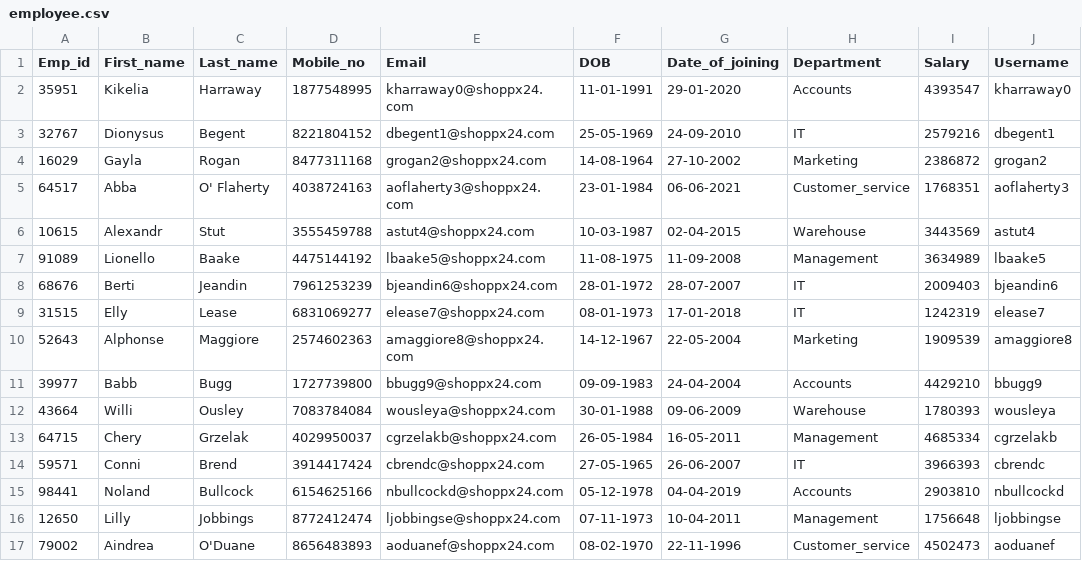
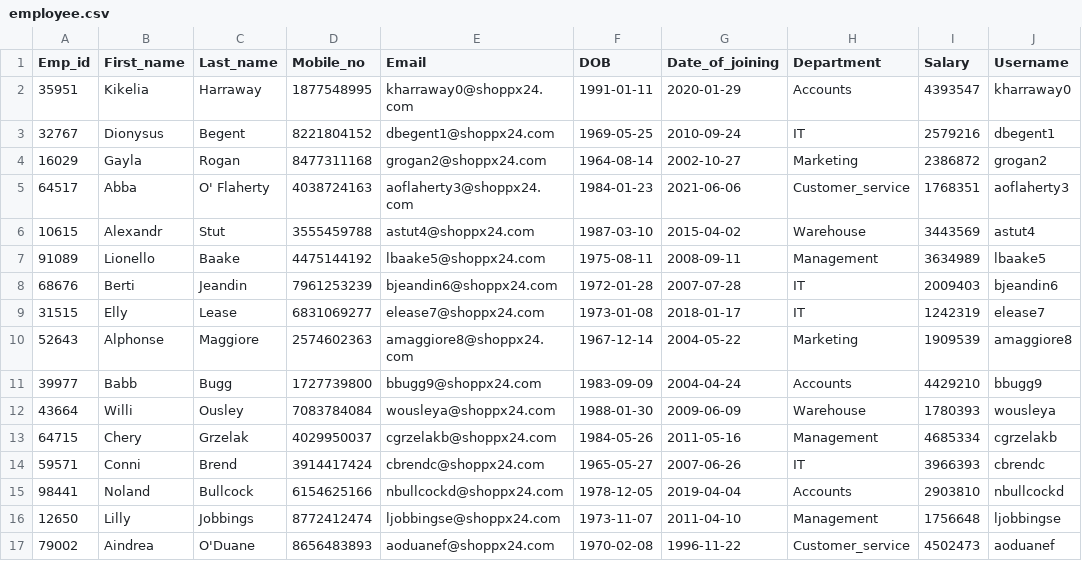
Before and after one commit to g-nerix/CSE202-Online-Retail-Store, a CSV file: employee.csv, drawn as a sheet; only a part is shown; the diff covers the shown part only; the diff names each change by its address in the sheet, - before the commit and + after, or states it on an @@ line.

Commit message:
corrected date format

```diff
--- a/employee.csv
+++ b/employee.csv
-F2 (DOB): 11-01-1991
+F2 (DOB): 1991-01-11
-G2 (Date_of_joining): 29-01-2020
+G2 (Date_of_joining): 2020-01-29
-F3 (DOB): 25-05-1969
+F3 (DOB): 1969-05-25
-G3 (Date_of_joining): 24-09-2010
+G3 (Date_of_joining): 2010-09-24
-F4 (DOB): 14-08-1964
+F4 (DOB): 1964-08-14
-G4 (Date_of_joining): 27-10-2002
+G4 (Date_of_joining): 2002-10-27
-F5 (DOB): 23-01-1984
+F5 (DOB): 1984-01-23
-G5 (Date_of_joining): 06-06-2021
+G5 (Date_of_joining): 2021-06-06
-F6 (DOB): 10-03-1987
+F6 (DOB): 1987-03-10
-G6 (Date_of_joining): 02-04-2015
+G6 (Date_of_joining): 2015-04-02
-F7 (DOB): 11-08-1975
+F7 (DOB): 1975-08-11
-G7 (Date_of_joining): 11-09-2008
+G7 (Date_of_joining): 2008-09-11
-F8 (DOB): 28-01-1972
+F8 (DOB): 1972-01-28
-G8 (Date_of_joining): 28-07-2007
+G8 (Date_of_joining): 2007-07-28
-F9 (DOB): 08-01-1973
+F9 (DOB): 1973-01-08
-G9 (Date_of_joining): 17-01-2018
+G9 (Date_of_joining): 2018-01-17
-F10 (DOB): 14-12-1967
+F10 (DOB): 1967-12-14
-G10 (Date_of_joining): 22-05-2004
+G10 (Date_of_joining): 2004-05-22
-F11 (DOB): 09-09-1983
+F11 (DOB): 1983-09-09
-G11 (Date_of_joining): 24-04-2004
+G11 (Date_of_joining): 2004-04-24
-F12 (DOB): 30-01-1988
+F12 (DOB): 1988-01-30
-G12 (Date_of_joining): 09-06-2009
+G12 (Date_of_joining): 2009-06-09
-F13 (DOB): 26-05-1984
+F13 (DOB): 1984-05-26
-G13 (Date_of_joining): 16-05-2011
+G13 (Date_of_joining): 2011-05-16
-F14 (DOB): 27-05-1965
+F14 (DOB): 1965-05-27
-G14 (Date_of_joining): 26-06-2007
+G14 (Date_of_joining): 2007-06-26
-F15 (DOB): 05-12-1978
+F15 (DOB): 1978-12-05
-G15 (Date_of_joining): 04-04-2019
+G15 (Date_of_joining): 2019-04-04
-F16 (DOB): 07-11-1973
+F16 (DOB): 1973-11-07
-G16 (Date_of_joining): 10-04-2011
+G16 (Date_of_joining): 2011-04-10
-F17 (DOB): 08-02-1970
+F17 (DOB): 1970-02-08
-G17 (Date_of_joining): 22-11-1996
+G17 (Date_of_joining): 1996-11-22
```
Also changed, not shown: 68 edited cells elsewhere in this file.
